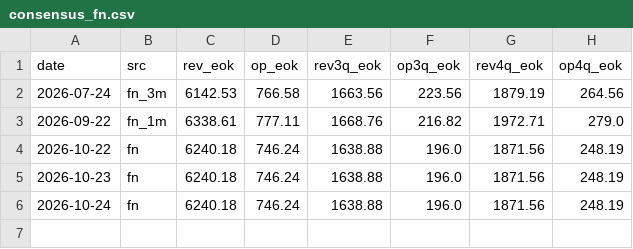
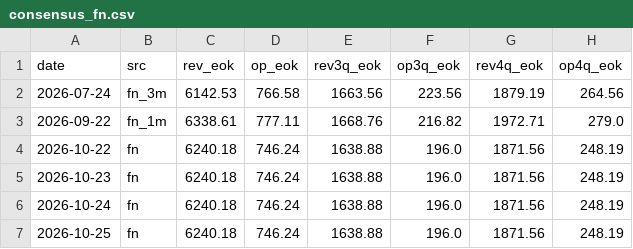
Before and after one commit to AndyWallstreet/buzztrend, a CSV file: data/yg/consensus_fn.csv, drawn as a sheet.

```diff
--- a/data/yg/consensus_fn.csv
+++ b/data/yg/consensus_fn.csv
@@ -6 +6,2 @@ date,src,rev_eok,op_eok,rev3q_eok,op3q_eok,rev4q_eok,op4q_eok
 2026-10-24,fn,6240.18,746.24,1638.88,196.0,1871.56,248.19
+2026-10-25,fn,6240.18,746.24,1638.88,196.0,1871.56,248.19
```
Also changed, not shown: data/cosmetics/gtrends_compare.csv, data/cosmetics/gtrends_solo.csv, 8 other files.
